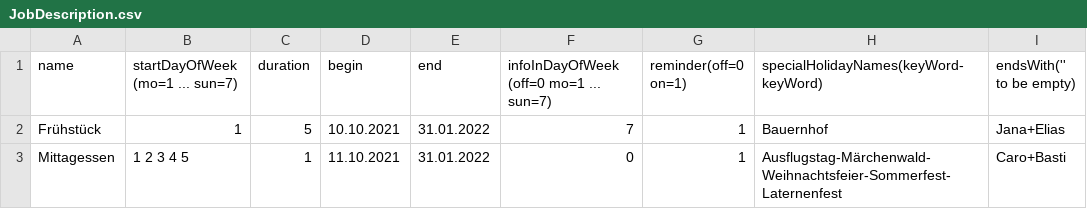
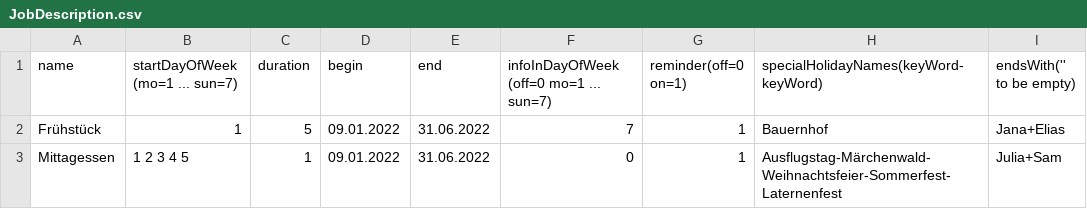
Before and after one commit to rogerGunis/schedule2ics, a CSV file: jobService/src/main/resources/WithPostProcessing/inputData/JobDescription.csv, drawn as a sheet.

```diff
--- a/jobService/src/main/resources/WithPostProcessing/inputData/JobDescription.csv
+++ b/jobService/src/main/resources/WithPostProcessing/inputData/JobDescription.csv
@@ -1,3 +1,3 @@
 name,startDayOfWeek (mo=1 ... sun=7),duration,begin,end,infoInDayOfWeek (off=0 mo=1 ... sun=7),reminder(off=0 on=1),specialHolidayNames(keyWord-keyWord),endsWith('' to be empty)
-Frühstück,1, 5,10.10.2021,31.01.2022,7,1,Bauernhof,Jana+Elias
-Mittagessen,1 2 3 4 5, 1,11.10.2021,31.01.2022,0,1,Ausflugstag-Märchenwald-Weihnachtsfeier-Sommerfest-Laternenfest,Caro+Basti
+Frühstück,1, 5,09.01.2022,31.06.2022,7,1,Bauernhof,Jana+Elias
+Mittagessen,1 2 3 4 5, 1,09.01.2022,31.06.2022,0,1,Ausflugstag-Märchenwald-Weihnachtsfeier-Sommerfest-Laternenfest,Julia+Sam
```
Also changed, not shown: jobService/src/main/resources/WithPostProcessing/inputData/Workers.csv, 9 other files.
